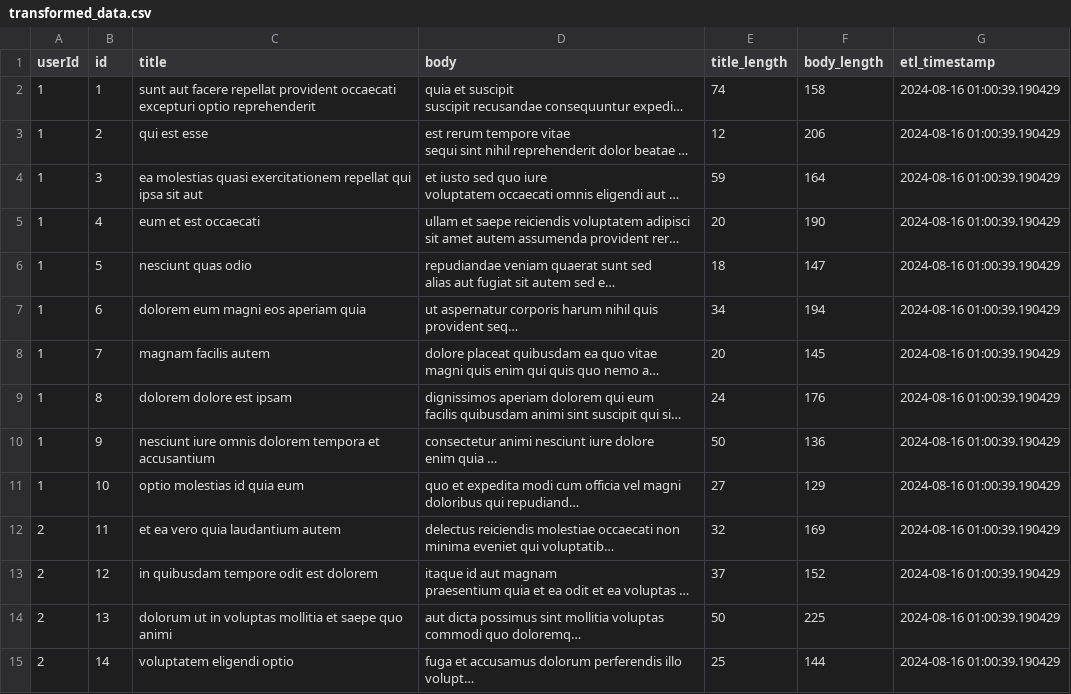
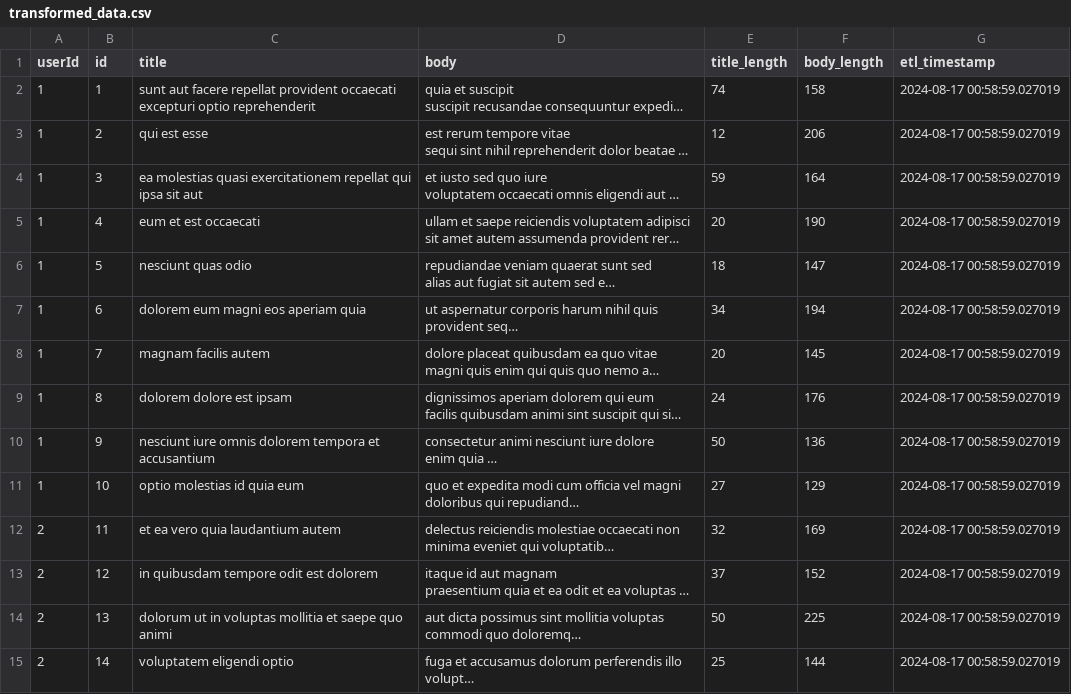
Before and after one commit to hksahil/ETL-Pipeline-Actions, a CSV file: transformed_data.csv, drawn as a sheet; only a part is shown; long unchanged cells end in …; the diff covers the shown part only; the diff names each change by its address in the sheet, - before the commit and + after, or states it on an @@ line.

```diff
--- a/transformed_data.csv
+++ b/transformed_data.csv
-G2:G15 (etl_timestamp): 2024-08-16 01:00:39.190429
+G2:G15 (etl_timestamp): 2024-08-17 00:58:59.027019
```
Also changed, not shown: 86 edited cells elsewhere in this file, 1 other file.
